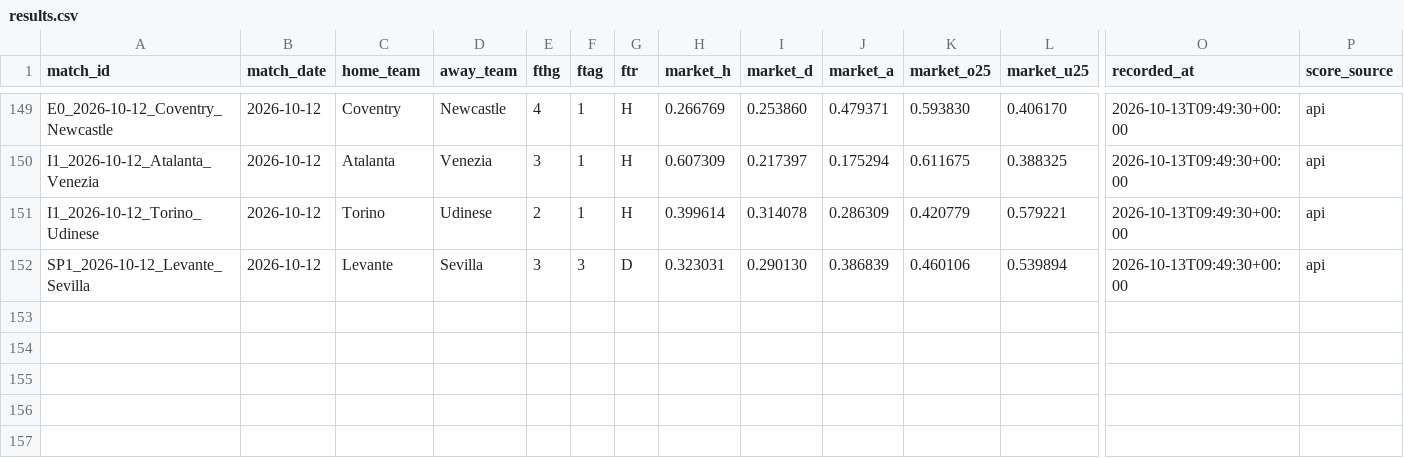
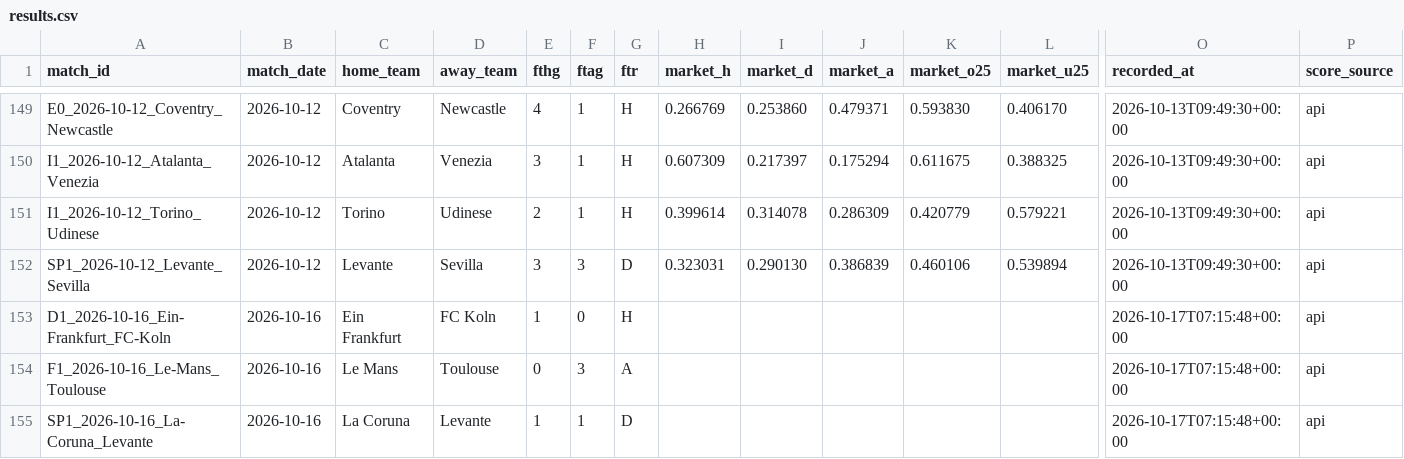
Before and after one commit to kewo1023/marcador-futbol, a CSV file: ledger/results.csv, drawn as a sheet; only a part is shown, gaps mark what is left out; rows hold the shown columns only; the diff names each change by its address in the sheet, - before the commit and + after, or states it on an @@ line.

```diff
--- a/ledger/results.csv
+++ b/ledger/results.csv
+row 153: D1_2026-10-16_Ein-Frankfurt_FC-Koln | 2026-10-16 | Ein Frankfurt | FC Koln | 1 | 0 | H |  |  |  |  |  | 2026-10-17T07:15:48+00:00 | api
+row 154: F1_2026-10-16_Le-Mans_Toulouse | 2026-10-16 | Le Mans | Toulouse | 0 | 3 | A |  |  |  |  |  | 2026-10-17T07:15:48+00:00 | api
+row 155: SP1_2026-10-16_La-Coruna_Levante | 2026-10-16 | La Coruna | Levante | 1 | 1 | D |  |  |  |  |  | 2026-10-17T07:15:48+00:00 | api
```
Also changed, not shown: ledger/metrics.csv, ledger/results_health.csv.
